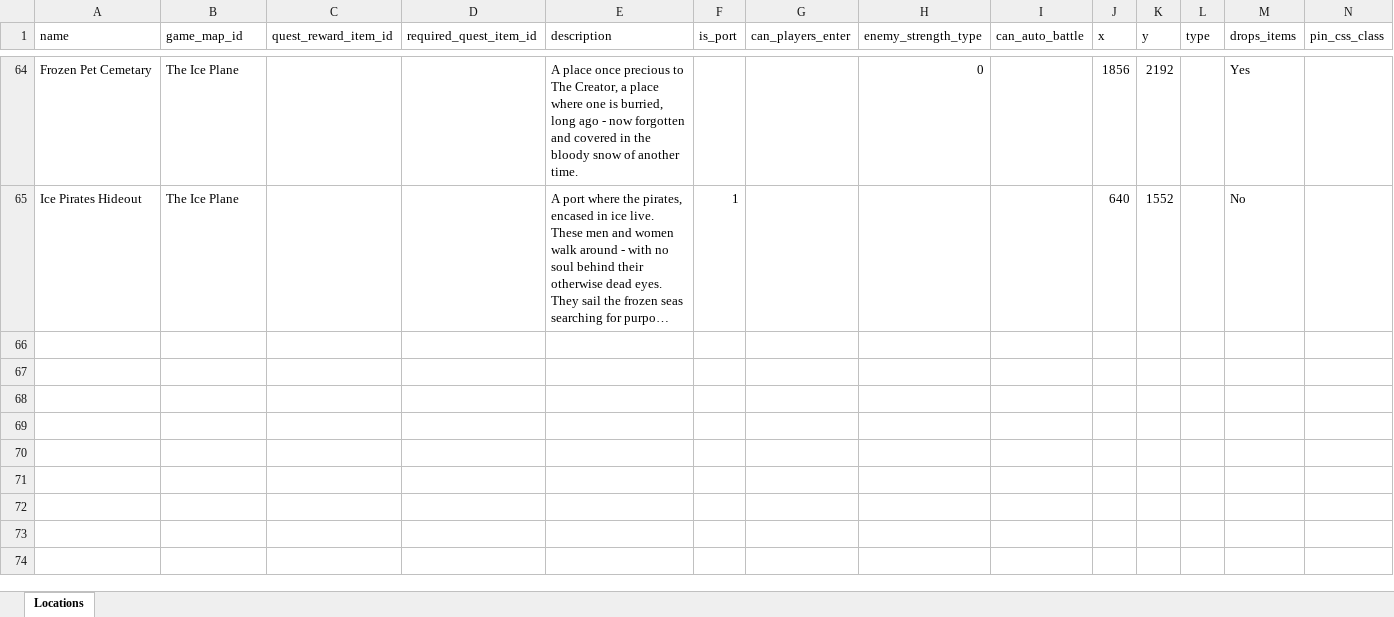
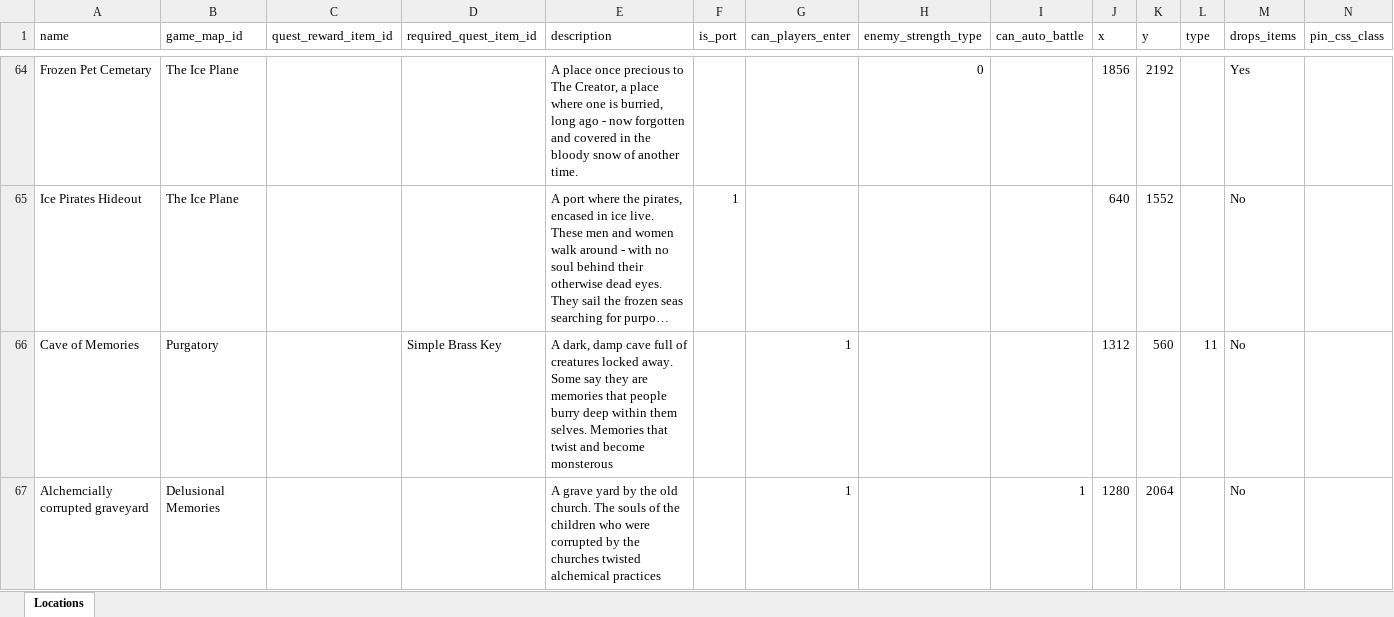
Before and after one commit to AdamKyle/flare, an Excel workbook: resources/data-imports/Locations/locations.xlsx, sheet Locations, drawn as a sheet; only a part is shown, gaps mark what is left out; long unchanged cells end in …; values as stored, in another font and other column widths than the file's, no borders; the diff names each change by its address in the sheet, - before the commit and + after, or states it on an @@ line.

Commit message:
Updated monsters, Updated locations, quests and items

```diff
--- a/resources/data-imports/Locations/locations.xlsx (sheet Locations)
+++ b/resources/data-imports/Locations/locations.xlsx (sheet Locations)
+row 66: Cave of Memories | Purgatory |  | Simple Brass Key | A dark, damp cave full of creatures locked away. Some say they are memories that people burry deep within them selves. Memories that twist and become monsterous |  | 1 |  |  | 1312 | 560 | 11 | No
+row 67: Alchemcially corrupted graveyard | Delusional Memories |  |  | A grave yard by the old church. The souls of the children who were corrupted by the churches twisted alchemical practices |  | 1 |  | 1 | 1280 | 2064 |  | No
```
Also changed, not shown: resources/data-imports/Items/quest-items.xlsx, resources/data-imports/Npcs/npcs.xlsx, 9 other files.
